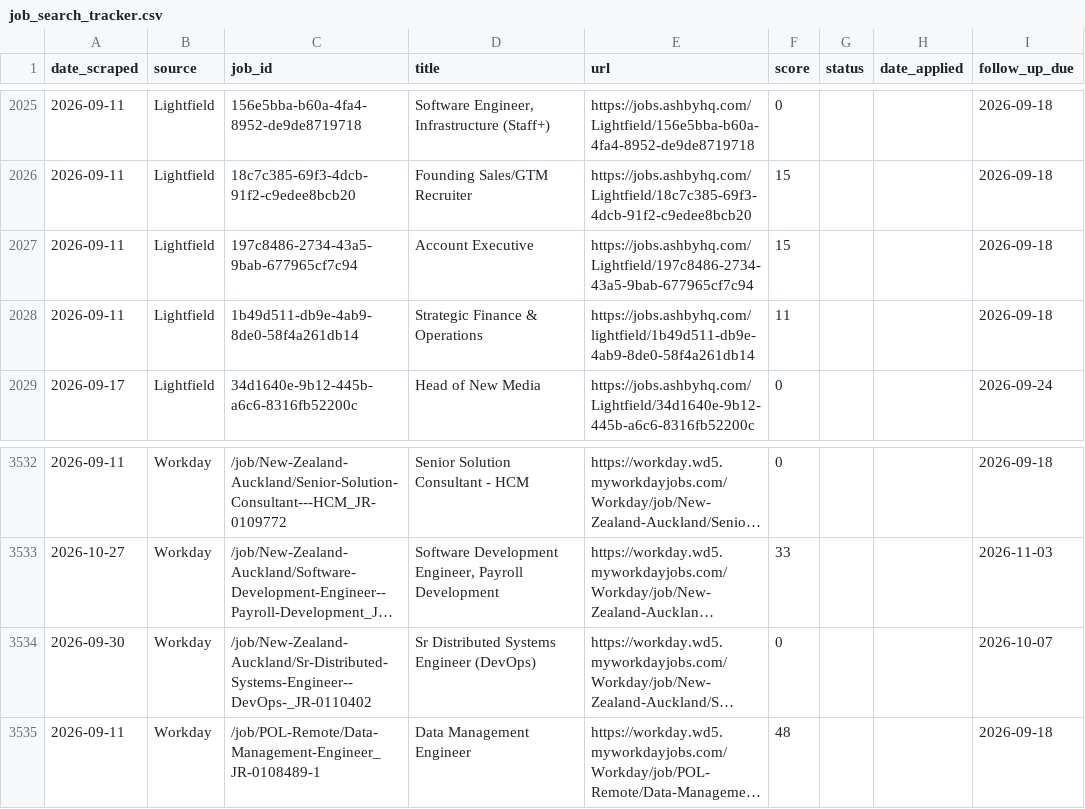
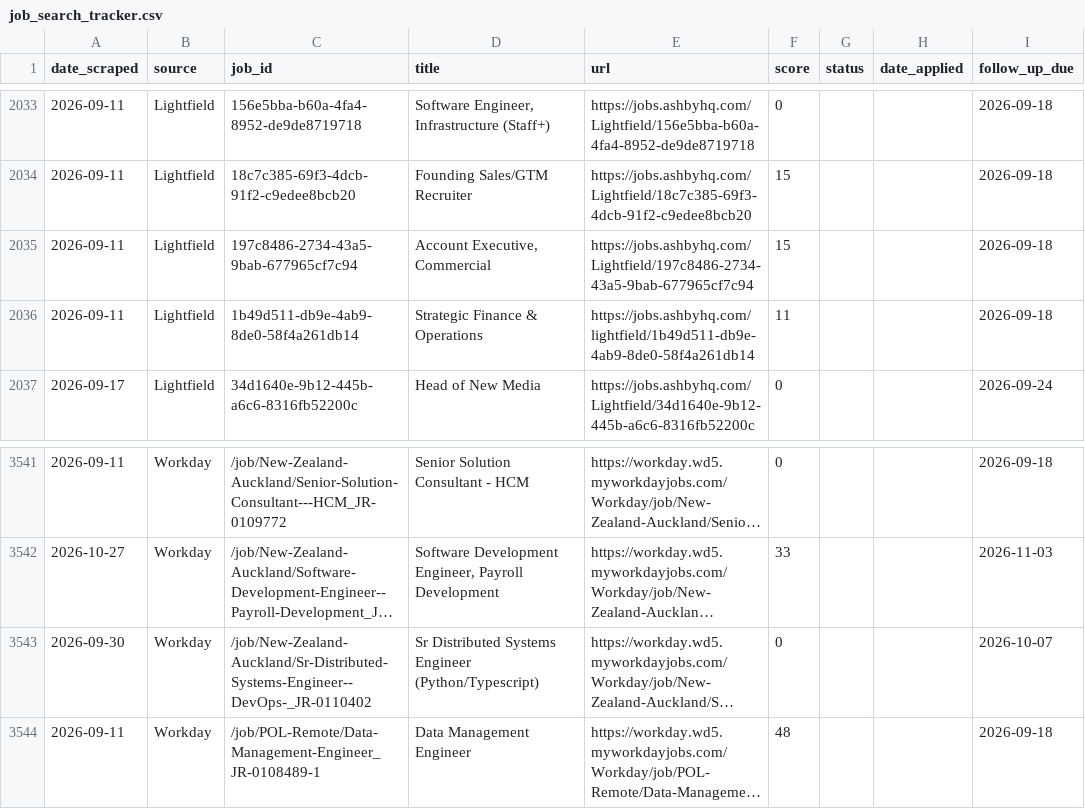
Before and after one commit to niiadjei7/job_monitor, a CSV file: job_search_tracker.csv, drawn as a sheet; only a part is shown, gaps mark what is left out; long unchanged cells end in …; addresses are those after the commit; the diff covers the shown part only; the diff names each change by its address in the sheet, - before the commit and + after, or states it on an @@ line.

```diff
--- a/job_search_tracker.csv
+++ b/job_search_tracker.csv
-D2035 (title): Account Executive
+D2035 (title): Account Executive, Commercial
-D3543 (title): …Systems Engineer (DevOps)
+D3543 (title): …Systems Engineer (Python/Typescript)
```
Also changed, not shown: 9 added rows and 1 edited cell elsewhere in this file, 1 other file.
